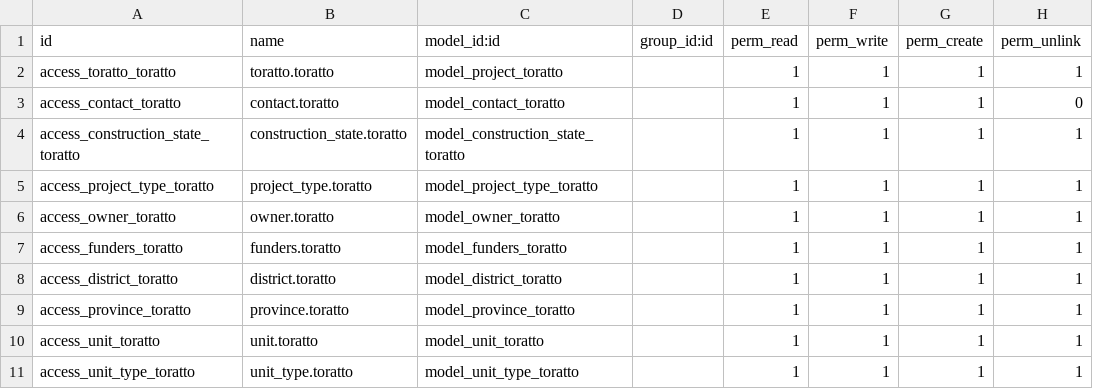
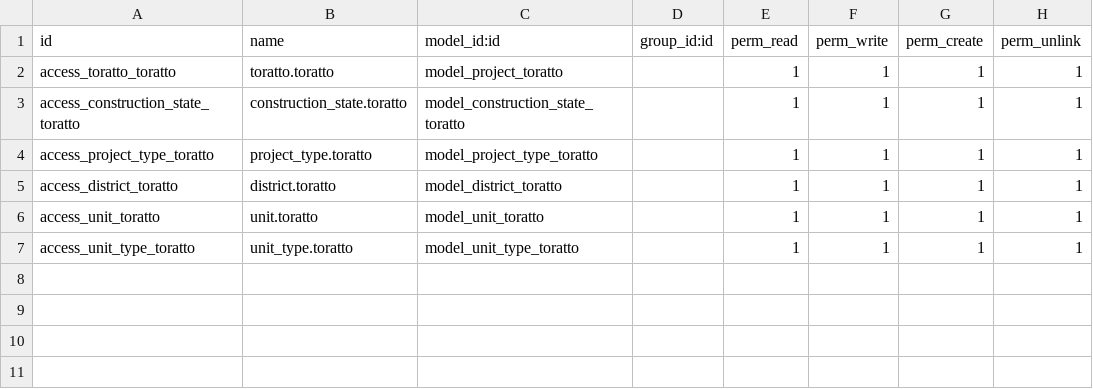
Before and after one commit to valenciafg/toratto, a CSV file: security/ir.model.access.csv, drawn as a sheet.

```diff
--- a/security/ir.model.access.csv
+++ b/security/ir.model.access.csv
@@ -2,9 +2,5 @@ id,name,model_id:id,group_id:id,perm_read,perm_write,perm_create,perm_unlink
 access_toratto_toratto,toratto.toratto,model_project_toratto,,1,1,1,1
-access_contact_toratto,contact.toratto,model_contact_toratto,,1,1,1,0
 access_construction_state_toratto,construction_state.toratto,model_construction_state_toratto,,1,1,1,1
 access_project_type_toratto,project_type.toratto,model_project_type_toratto,,1,1,1,1
-access_owner_toratto,owner.toratto,model_owner_toratto,,1,1,1,1
-access_funders_toratto,funders.toratto,model_funders_toratto,,1,1,1,1
 access_district_toratto,district.toratto,model_district_toratto,,1,1,1,1
-access_province_toratto,province.toratto,model_province_toratto,,1,1,1,1
 access_unit_toratto,unit.toratto,model_unit_toratto,,1,1,1,1
```
Also changed, not shown: 26 other files.
